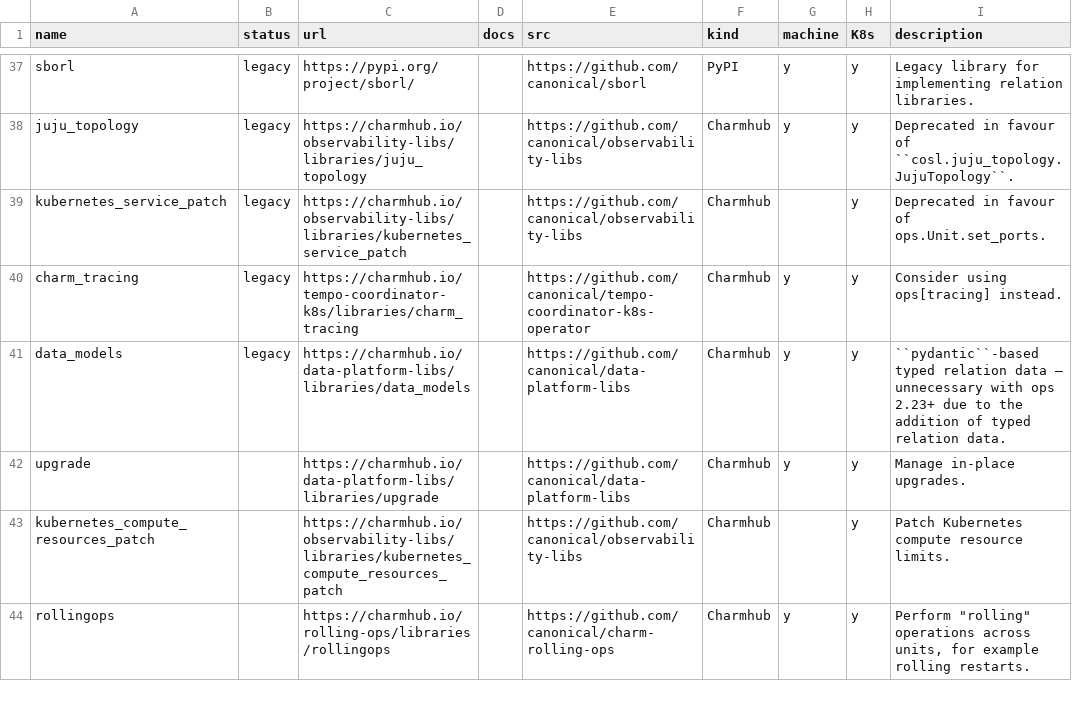
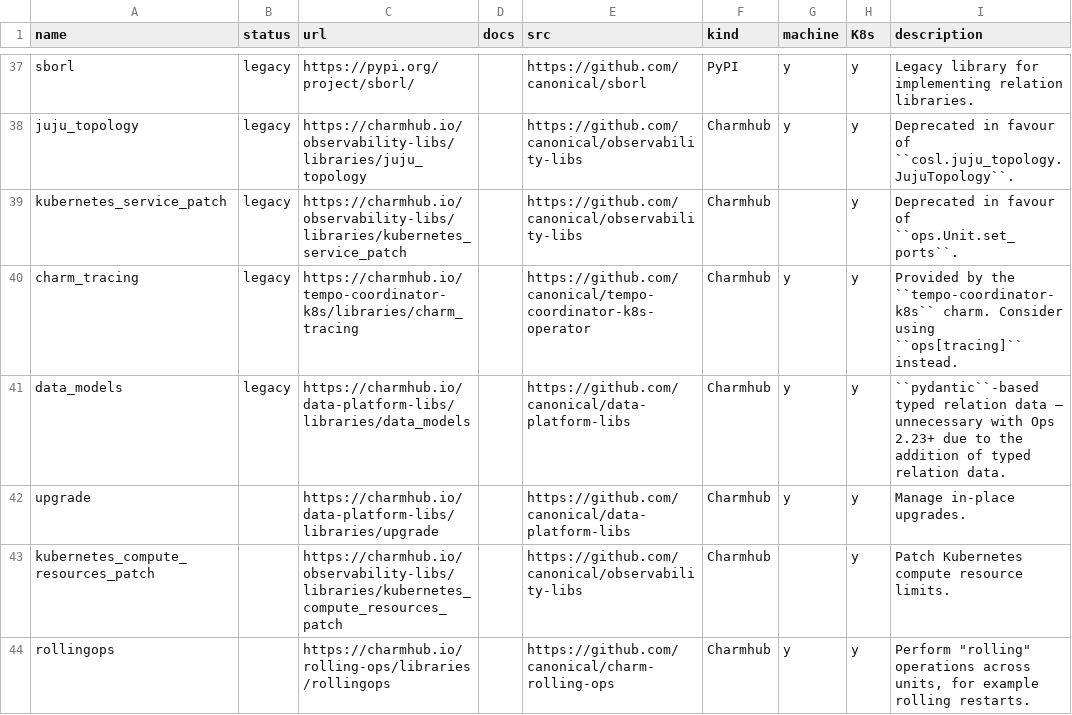
Before and after one commit to james-garner-canonical/charmlibs, a CSV file: _docs/reference/libs-non-rel-raw.csv, drawn as a sheet; only a part is shown, gaps mark what is left out; the diff covers the shown part only.

Commit message:
docs: grammatical etc improvements from review
Co-authored-by: Dave Wilding <tech@dpw.me>

```diff
--- a/_docs/reference/libs-non-rel-raw.csv
+++ b/_docs/reference/libs-non-rel-raw.csv
@@ -38,5 +38,5 @@ sborl,legacy,https://pypi.org/project/sborl/,,https://github.com/canonical/sborl
 juju_topology,legacy,https://charmhub.io/observability-libs/libraries/juju_topology,,https://github.com/canonical/observability-libs,Charmhub,y,y,Deprecated in favour of ``cosl.juju_topology.JujuTopology``.
-kubernetes_service_patch,legacy,https://charmhub.io/observability-libs/libraries/kubernetes_service_patch,,https://github.com/canonical/observability-libs,Charmhub,,y,Deprecated in favour of ops.Unit.set_ports.
-charm_tracing,legacy,https://charmhub.io/tempo-coordinator-k8s/libraries/charm_tracing,,https://github.com/canonical/tempo-coordinator-k8s-operator,Charmhub,y,y,Consider using ops[tracing] instead.
-data_models,legacy,https://charmhub.io/data-platform-libs/libraries/data_models,,https://github.com/canonical/data-platform-libs,Charmhub,y,y,``pydantic``-based typed relation data – unnecessary with ops 2.23+ due to the addition of typed relation data.
+kubernetes_service_patch,legacy,https://charmhub.io/observability-libs/libraries/kubernetes_service_patch,,https://github.com/canonical/observability-libs,Charmhub,,y,Deprecated in favour of ``ops.Unit.set_ports``.
+charm_tracing,legacy,https://charmhub.io/tempo-coordinator-k8s/libraries/charm_tracing,,https://github.com/canonical/tempo-coordinator-k8s-operator,Charmhub,y,y,Provided by the ``tempo-coordinator-k8s`` charm. Consider using ``ops[tracing]`` instead.
+data_models,legacy,https://charmhub.io/data-platform-libs/libraries/data_models,,https://github.com/canonical/data-platform-libs,Charmhub,y,y,``pydantic``-based typed relation data – unnecessary with Ops 2.23+ due to the addition of typed relation data.
 upgrade,,https://charmhub.io/data-platform-libs/libraries/upgrade,,https://github.com/canonical/data-platform-libs,Charmhub,y,y,Manage in-place upgrades.
```
Also changed, not shown: 8 edited cells elsewhere in this file.
